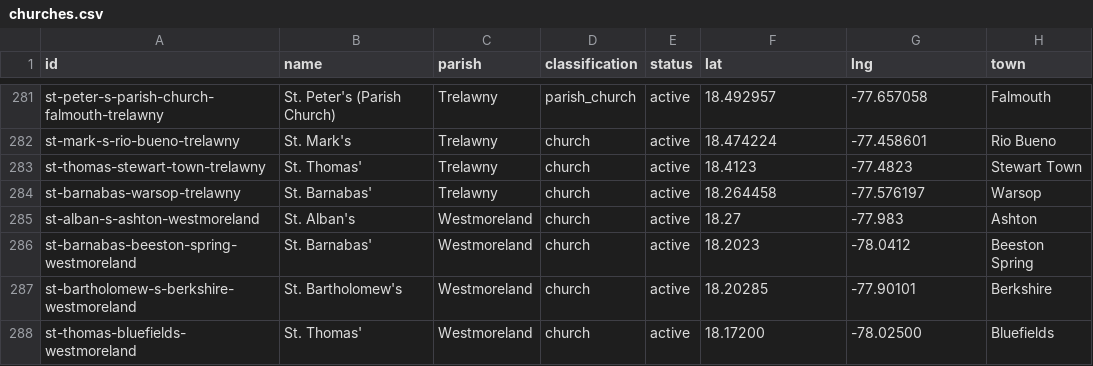
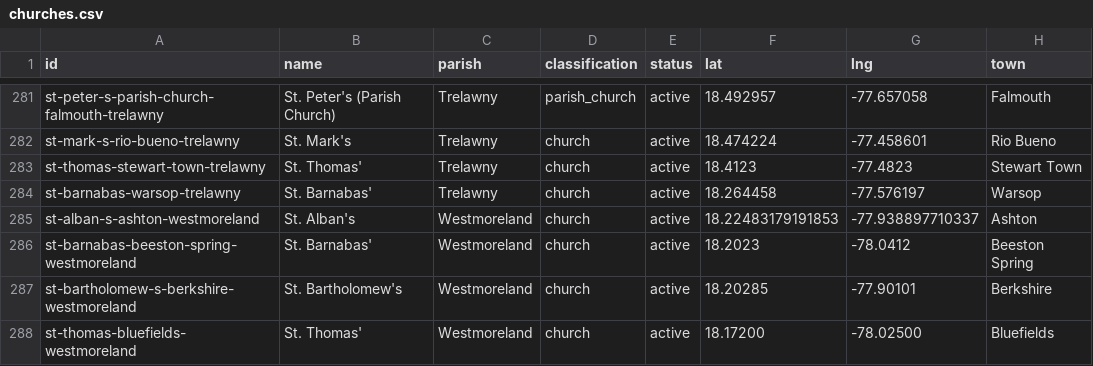
Before and after one commit to kwierenga/Anglican-Churches-in-Jamaica, a CSV file: data/churches.csv, drawn as a sheet; only a part is shown, gaps mark what is left out.

```diff
--- a/data/churches.csv
+++ b/data/churches.csv
@@ -284,3 +284,3 @@ st-thomas-stewart-town-trelawny,St. Thomas',Trelawny,church,active,18.4123,-77.4
 st-barnabas-warsop-trelawny,St. Barnabas',Trelawny,church,active,18.264458,-77.576197,Warsop
-st-alban-s-ashton-westmoreland,St. Alban's,Westmoreland,church,active,18.27,-77.983,Ashton
+st-alban-s-ashton-westmoreland,St. Alban's,Westmoreland,church,active,18.22483179191853,-77.938897710337,Ashton
 st-barnabas-beeston-spring-westmoreland,St. Barnabas',Westmoreland,church,active,18.2023,-78.0412,Beeston Spring
```
Also changed, not shown: 4 other files.
